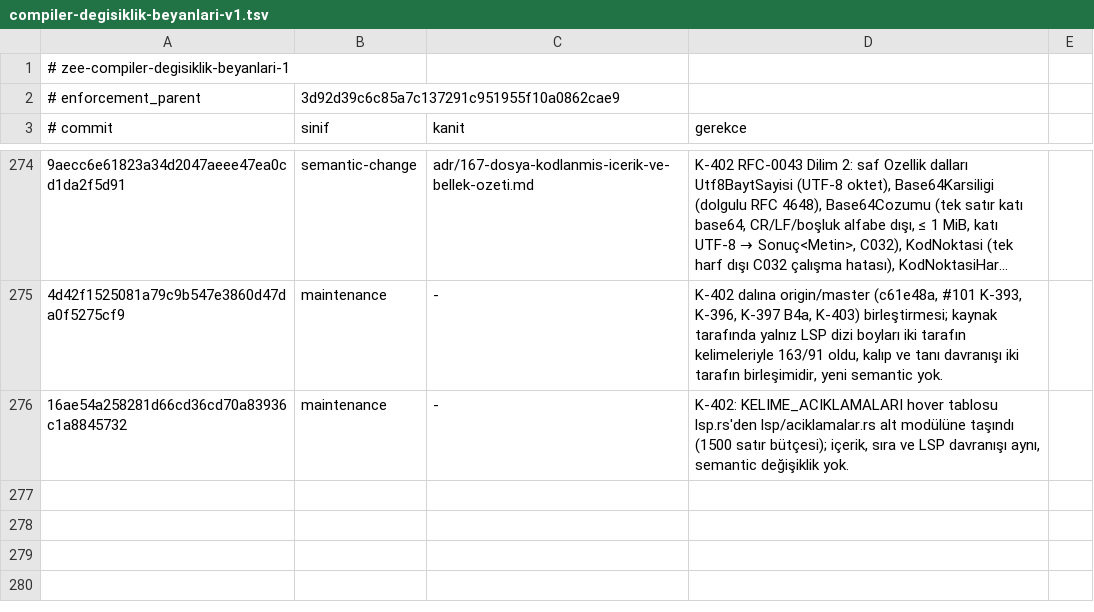
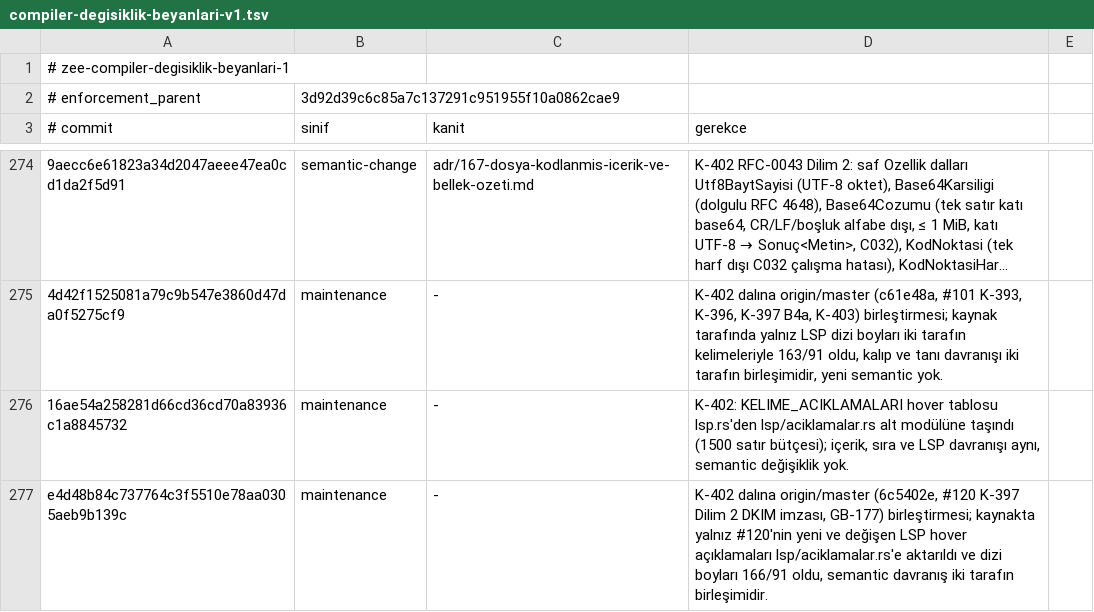
Before and after one commit to merbay-erp/zee, a TSV file: docs/compiler-degisiklik-beyanlari-v1.tsv, drawn as a sheet; only a part is shown, gaps mark what is left out; long unchanged cells end in …; the diff names each change by its address in the sheet, - before the commit and + after, or states it on an @@ line.

```diff
--- a/docs/compiler-degisiklik-beyanlari-v1.tsv
+++ b/docs/compiler-degisiklik-beyanlari-v1.tsv
+row 277: e4d48b84c737764c3f5510e78aa0305aeb9b139c | maintenance | - | K-402 dalına origin/master (6c5402e, #120 K-397 Dilim 2 DKIM imzası, GB-177) birleştirmesi; kaynakta yalnız #120'nin yeni ve değişen LSP hover açıklamaları lsp/aciklamalar.rs'e aktarıldı ve dizi boyları 166/91 oldu, semantic davranış iki tarafın birleşimidir.
```
Also changed, not shown: docs/core-freeze-beyanlari-v1.tsv.
